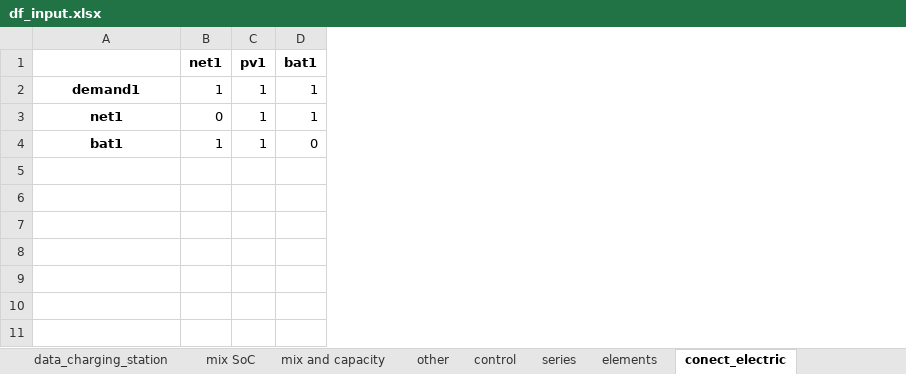
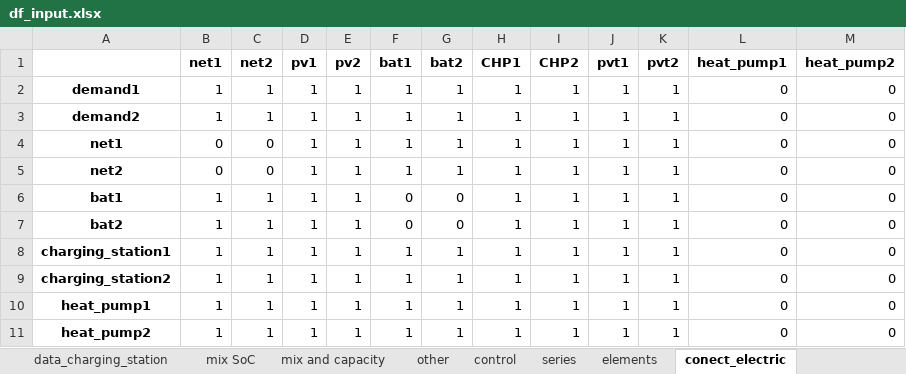
Before and after one commit to christianLeomil/masterthesis, an Excel workbook: input/df_input.xlsx, sheet conect_electric, drawn as a sheet; values as stored, in another font and other column widths than the file's, no borders; addresses are those after the commit; the diff names each change by its address in the sheet, - before the commit and + after, or states it on an @@ line.

```diff
--- a/input/df_input.xlsx (sheet conect_electric)
+++ b/input/df_input.xlsx (sheet conect_electric)
+column C (net2), row 2: 1; row 4: 0; row 6: 1
+column E (pv2), row 2: 1; row 4: 1; row 6: 1
+column G (bat2), row 2: 1; row 4: 1; row 6: 0
+column H (CHP1), row 2: 1; row 4: 1; row 6: 1
+column I (CHP2), row 2: 1; row 4: 1; row 6: 1
+column J (pvt1), row 2: 1; row 4: 1; row 6: 1
+column K (pvt2), row 2: 1; row 4: 1; row 6: 1
+column L (heat_pump1), row 2: 0; row 4: 0; row 6: 0
+column M (heat_pump2), row 2: 0; row 4: 0; row 6: 0
+row 3: demand2 | 1 | 1 | 1 | 1 | 1 | 1 | 1 | 1 | 1 | 1 | 0 | 0
+row 5: net2 | 0 | 0 | 1 | 1 | 1 | 1 | 1 | 1 | 1 | 1 | 0 | 0
+row 7: bat2 | 1 | 1 | 1 | 1 | 0 | 0 | 1 | 1 | 1 | 1 | 0 | 0
+row 8: charging_station1 | 1 | 1 | 1 | 1 | 1 | 1 | 1 | 1 | 1 | 1 | 0 | 0
+row 9: charging_station2 | 1 | 1 | 1 | 1 | 1 | 1 | 1 | 1 | 1 | 1 | 0 | 0
+row 10: heat_pump1 | 1 | 1 | 1 | 1 | 1 | 1 | 1 | 1 | 1 | 1 | 0 | 0
+row 11: heat_pump2 | 1 | 1 | 1 | 1 | 1 | 1 | 1 | 1 | 1 | 1 | 0 | 0
```
Also changed, not shown: sheet parameters to variables, sheet conect_thermal, sheet series, sheet elements, sheet control, output/df_con_electric.xlsx, output/df_final.xlsx, 39 other files.
